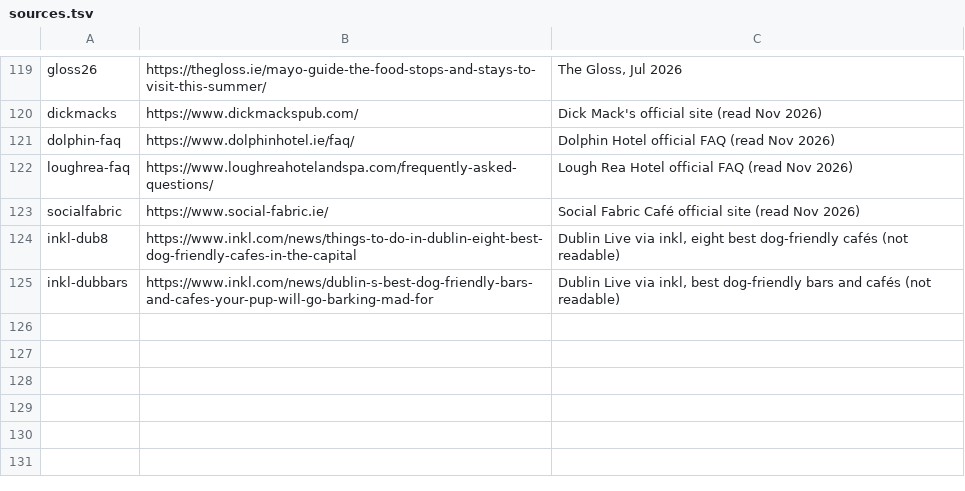
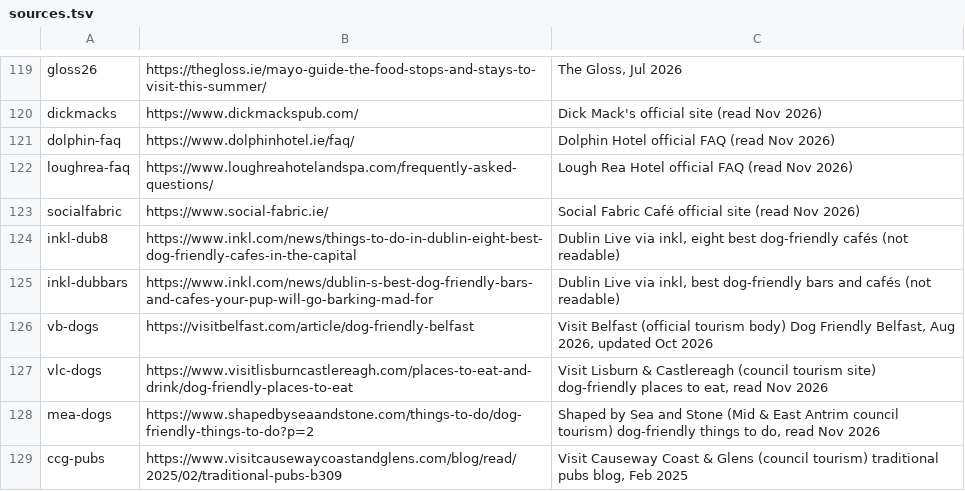
Before and after one commit to BlackLabs1/Dog-Friendly-Ireland, a TSV file: data/research/sources.tsv, drawn as a sheet; only a part is shown, gaps mark what is left out; the diff names each change by its address in the sheet, - before the commit and + after, or states it on an @@ line.

```diff
--- a/data/research/sources.tsv
+++ b/data/research/sources.tsv
+row 126: vb-dogs | https://visitbelfast.com/article/dog-friendly-belfast | Visit Belfast (official tourism body) Dog Friendly Belfast, Aug 2026, updated Oct 2026
+row 127: vlc-dogs | https://www.visitlisburncastlereagh.com/places-to-eat-and-drink/dog-friendly-places-to-eat | Visit Lisburn & Castlereagh (council tourism site) dog-friendly places to eat, read Nov 2026
+row 128: mea-dogs | https://www.shapedbyseaandstone.com/things-to-do/dog-friendly-things-to-do?p=2 | Shaped by Sea and Stone (Mid & East Antrim council tourism) dog-friendly things to do, read Nov 2026
+row 129: ccg-pubs | https://www.visitcausewaycoastandglens.com/blog/read/2025/02/traditional-pubs-b309 | Visit Causeway Coast & Glens (council tourism) traditional pubs blog, Feb 2025
```
Also changed, not shown: 6 other files.
